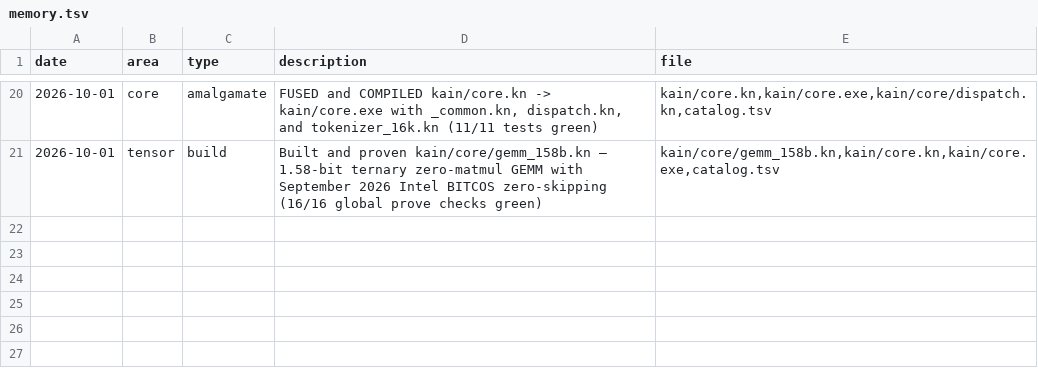
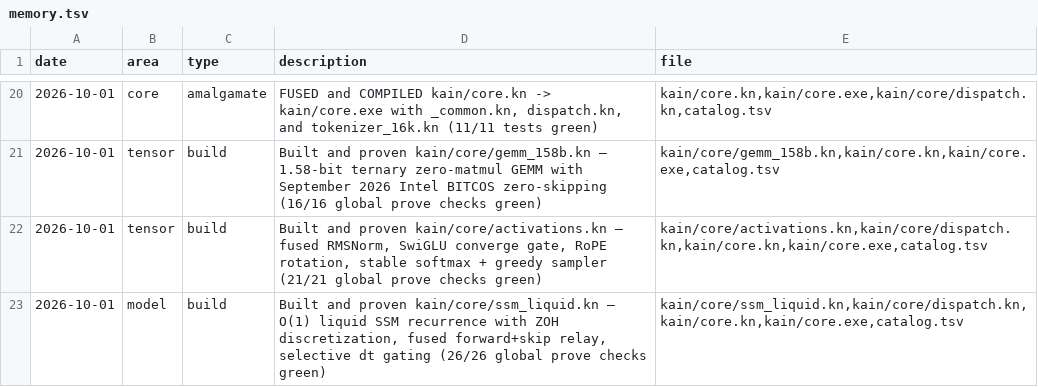
Before and after one commit to ephemara/k_AI_n, a TSV file: memory.tsv, drawn as a sheet; only a part is shown, gaps mark what is left out; the diff names each change by its address in the sheet, - before the commit and + after, or states it on an @@ line.

```diff
--- a/memory.tsv
+++ b/memory.tsv
+row 22: 2026-10-01 | tensor | build | Built and proven kain/core/activations.kn — fused RMSNorm, SwiGLU converge gate, RoPE rotation, stable softmax + greedy sampler (21/21 global prove checks green) | kain/core/activations.kn,kain/core/dispatch.kn,kain/core.kn,kain/core.exe,catalog.tsv
+row 23: 2026-10-01 | model | build | Built and proven kain/core/ssm_liquid.kn — O(1) liquid SSM recurrence with ZOH discretization, fused forward+skip relay, selective dt gating (26/26 global prove checks green) | kain/core/ssm_liquid.kn,kain/core/dispatch.kn,kain/core.kn,kain/core.exe,catalog.tsv
```
Also changed, not shown: catalog.tsv, 4 other files.
